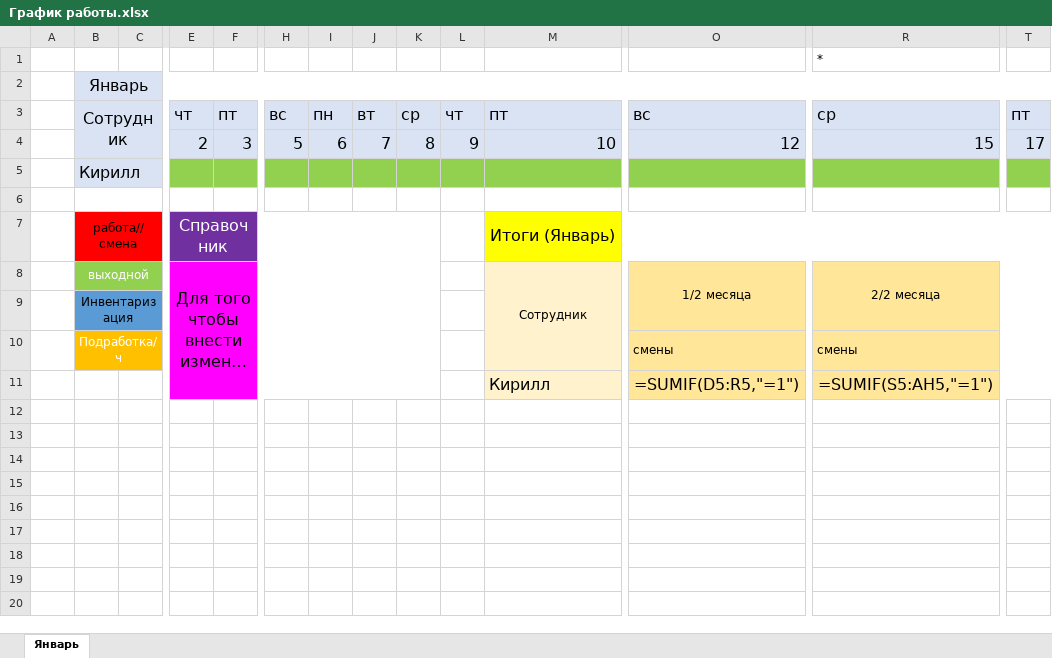
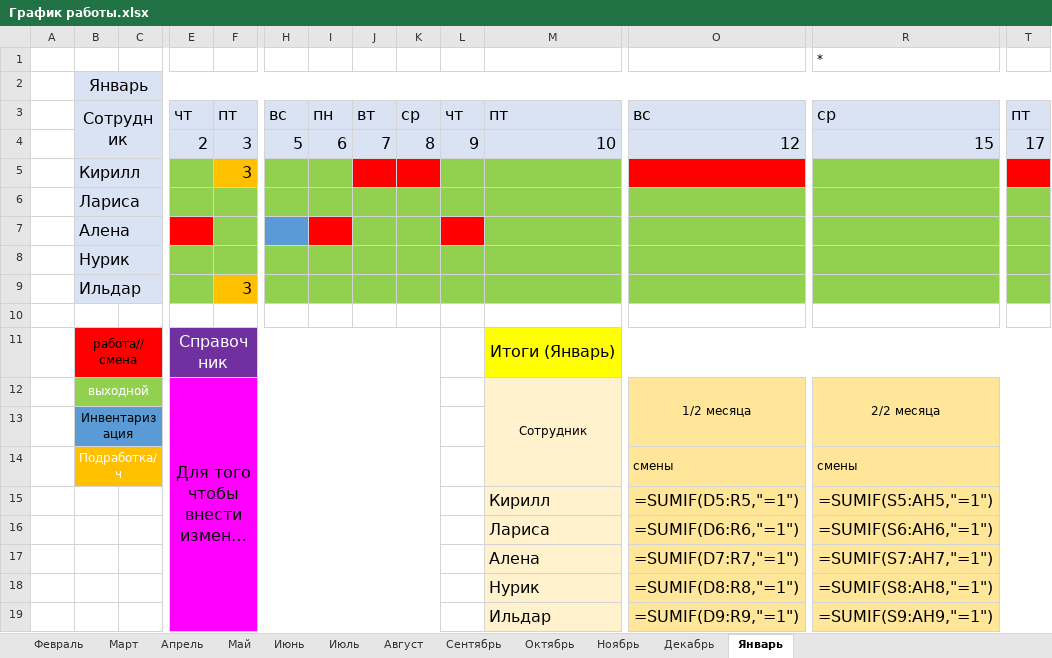
Before and after one commit to kirill18734/grafic_pfz, an Excel workbook: График работы.xlsx, sheet Январь, drawn as a sheet; only a part is shown, gaps mark what is left out; long unchanged cells end in …; values as stored, in another font and other column widths than the file's, no borders; formulas without a stored value are shown as written; removed rows and columns are numbered as before the commit, all else as after; rows hold the shown columns only; the diff names each change by its address in the sheet, - before the commit and + after, or states it on an @@ line.

```diff
--- a/График работы.xlsx (sheet Январь)
+++ b/График работы.xlsx (sheet Январь)
+sheet tab: Февраль
+sheet tab: Март
+sheet tab: Апрель
+sheet tab: Май
+sheet tab: Июнь
+sheet tab: Июль
+sheet tab: Август
+sheet tab: Сентябрь
+sheet tab: Октябрь
+sheet tab: Ноябрь
+sheet tab: Декабрь
+row 5:  | Кирилл |  |  | 3 |  |  | 1 | 1 |  |  | 1 |  | 1
-B6: Кирилл
+B6: Лариса
+row 7:  | Алена |  | 1 |  | 1 | 1 |  |  | 1
+row 8:  | Нурик
+row 9:  | Ильдар |  |  | 3
-B6:C6 merged
+row 16:  |  |  |  |  |  |  |  |  |  | Лариса | =SUMIF(D6:R6,"=1") | =SUMIF(S6:AH6,"=1")
+row 17:  |  |  |  |  |  |  |  |  |  | Алена | =SUMIF(D7:R7,"=1") | =SUMIF(S7:AH7,"=1")
+row 18:  |  |  |  |  |  |  |  |  |  | Нурик | =SUMIF(D8:R8,"=1") | =SUMIF(S8:AH8,"=1")
+row 19:  |  |  |  |  |  |  |  |  |  | Ильдар | =SUMIF(D9:R9,"=1") | =SUMIF(S9:AH9,"=1")
```
Also changed, not shown: 1 other file.
